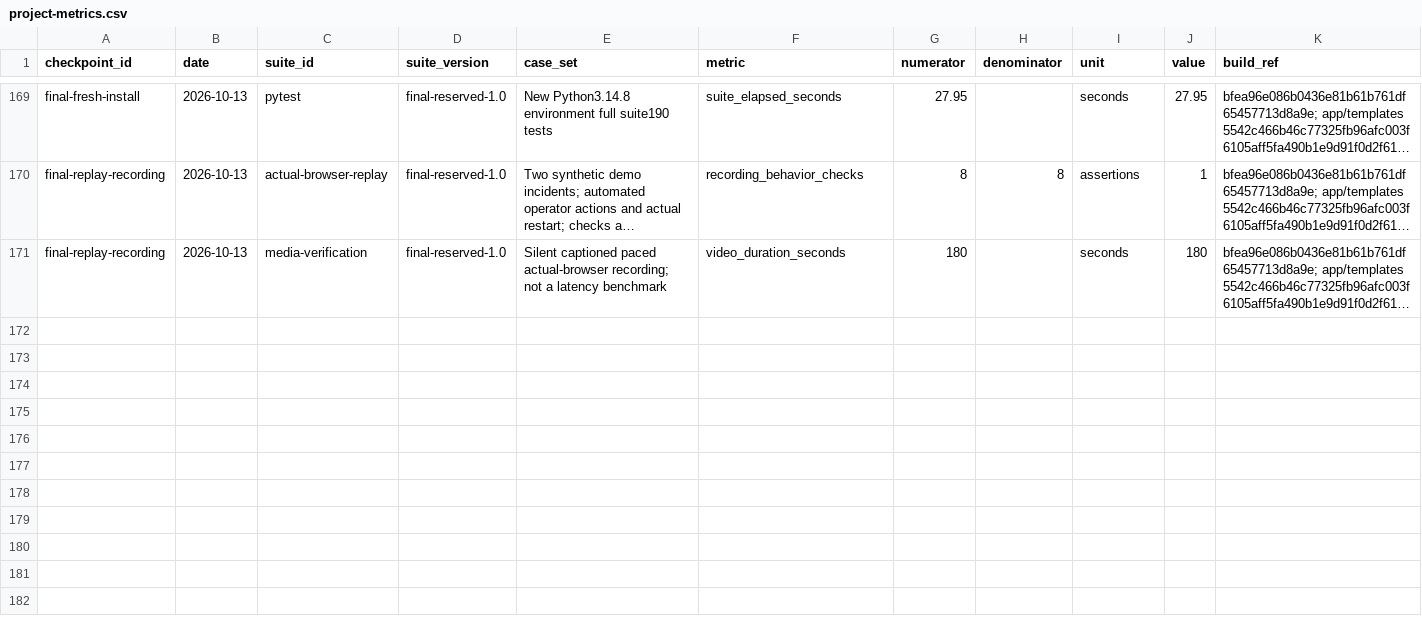
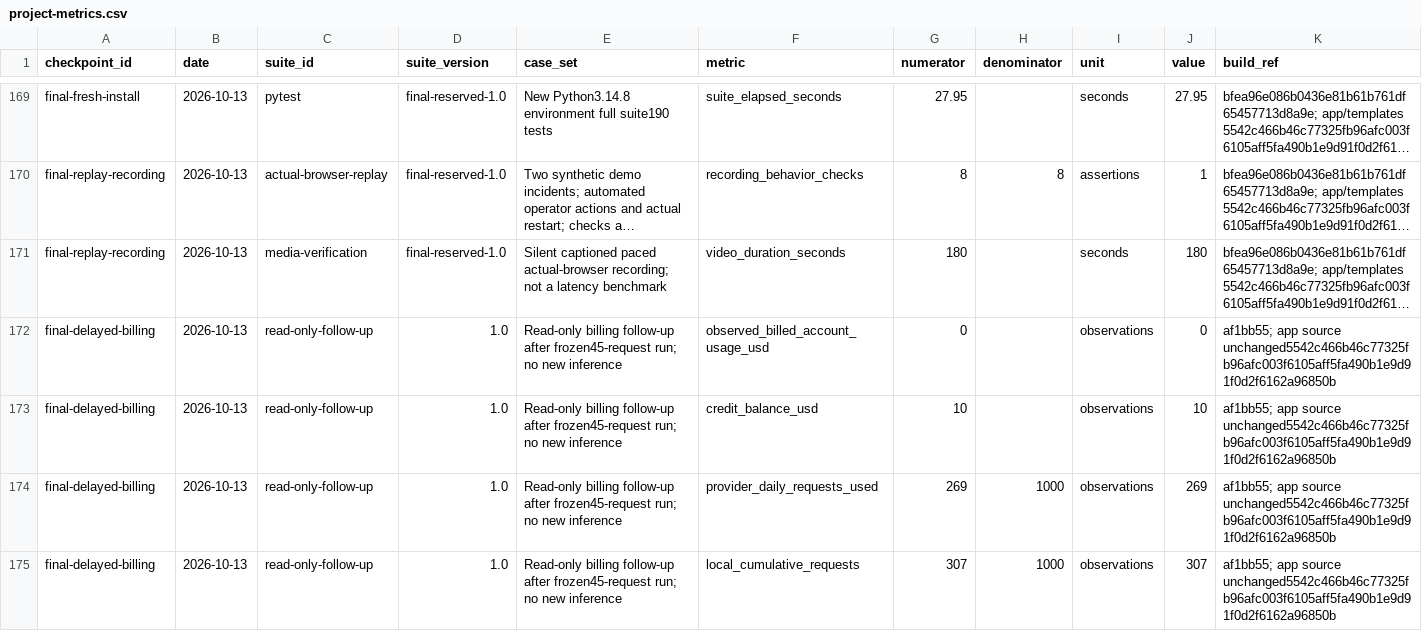
Before and after one commit to csakilan/logistics-recovery-agent, a CSV file: outputs/project-metrics.csv, drawn as a sheet; only a part is shown, gaps mark what is left out; long unchanged cells end in …; rows hold the shown columns only; the diff names each change by its address in the sheet, - before the commit and + after, or states it on an @@ line.

Commit message:
Preserve extracted package checks and delayed billing follow-up

```diff
--- a/outputs/project-metrics.csv
+++ b/outputs/project-metrics.csv
+row 172: final-delayed-billing | 2026-10-13 | read-only-follow-up | 1.0 | Read-only billing follow-up after frozen45-request run; no new inference | observed_billed_account_usage_usd | 0 |  | observations | 0 | af1bb55; app source unchanged5542c466b46c77325fb96afc003f6105aff5fa490b1e9d91f0d2f6162a96850b
+row 173: final-delayed-billing | 2026-10-13 | read-only-follow-up | 1.0 | Read-only billing follow-up after frozen45-request run; no new inference | credit_balance_usd | 10 |  | observations | 10 | af1bb55; app source unchanged5542c466b46c77325fb96afc003f6105aff5fa490b1e9d91f0d2f6162a96850b
+row 174: final-delayed-billing | 2026-10-13 | read-only-follow-up | 1.0 | Read-only billing follow-up after frozen45-request run; no new inference | provider_daily_requests_used | 269 | 1000 | observations | 269 | af1bb55; app source unchanged5542c466b46c77325fb96afc003f6105aff5fa490b1e9d91f0d2f6162a96850b
+row 175: final-delayed-billing | 2026-10-13 | read-only-follow-up | 1.0 | Read-only billing follow-up after frozen45-request run; no new inference | local_cumulative_requests | 307 | 1000 | observations | 307 | af1bb55; app source unchanged5542c466b46c77325fb96afc003f6105aff5fa490b1e9d91f0d2f6162a96850b
```
Also changed, not shown: 4 other files.
